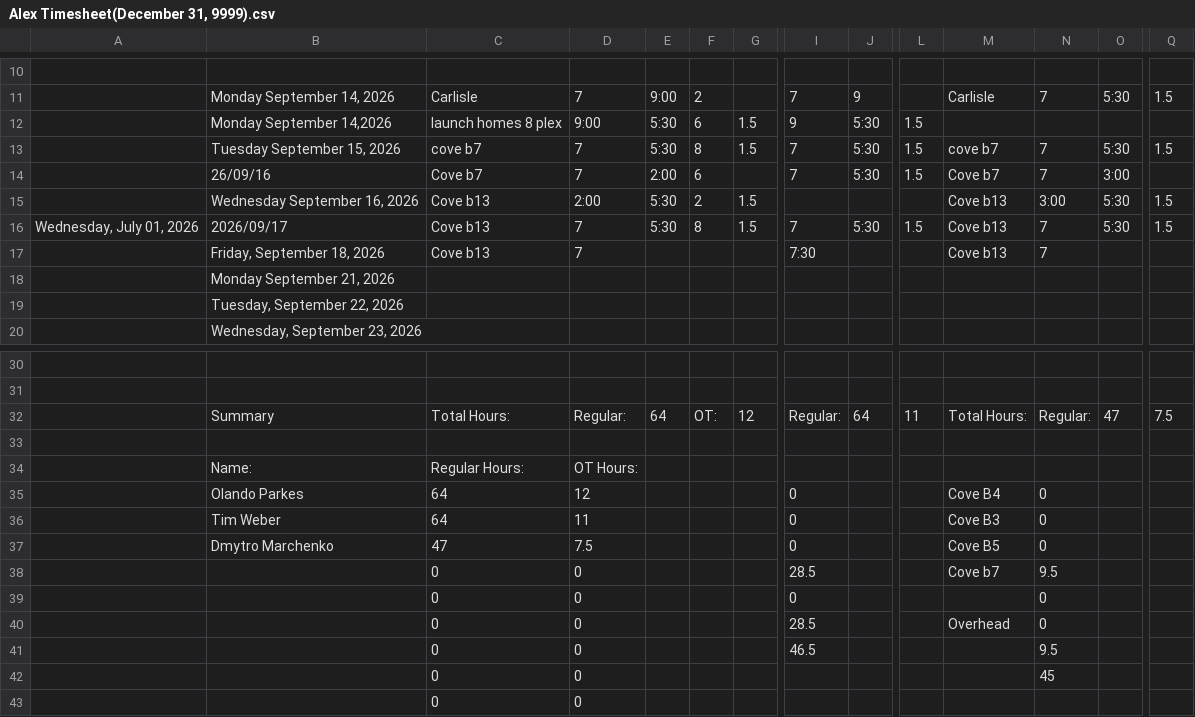
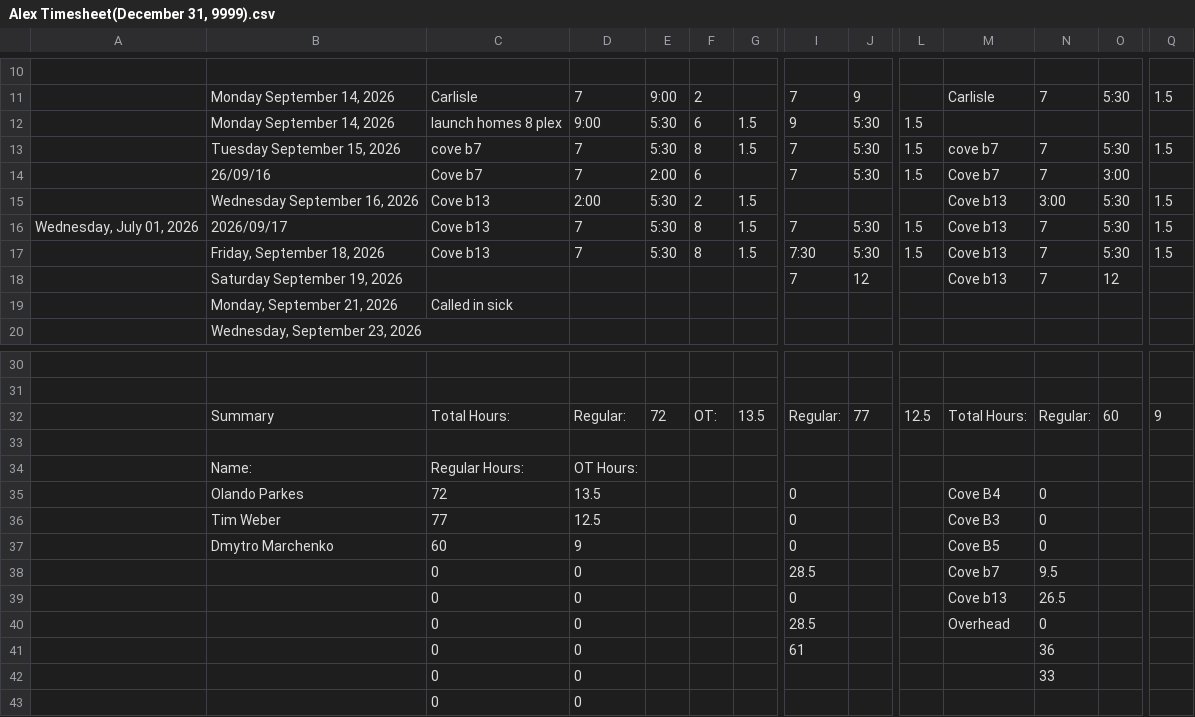
Before and after one commit to lyndon-weber-LLC/headcount-dashboard, a CSV file: data/live/Alex Timesheet(December 31, 9999).csv, drawn as a sheet; only a part is shown, gaps mark what is left out; removed rows and columns are numbered as before the commit, all else as after; rows hold the shown columns only; the diff names each change by its address in the sheet, - before the commit and + after, or states it on an @@ line.

```diff
--- a/data/live/Alex Timesheet(December 31, 9999).csv
+++ b/data/live/Alex Timesheet(December 31, 9999).csv
-B12: Monday September 14,2026
+B12: Monday September 14, 2026
-row 17:  | Friday, September 18, 2026 | Cove b13 | 7 |  |  |  | 7:30 |  |  | Cove b13 | 7
-row 18:  | Monday September 21, 2026
-row 19:  | Tuesday, September 22, 2026
+row 17:  | Friday, September 18, 2026 | Cove b13 | 7 | 5:30 | 8 | 1.5 | 7:30 | 5:30 | 1.5 | Cove b13 | 7 | 5:30 | 1.5
+row 18:  | Saturday September 19, 2026 |  |  |  |  |  | 7 | 12 |  | Cove b13 | 7 | 12
+row 19:  | Monday, September 21, 2026 | Called in sick
-E32: 64
+E32: 72
-G32: 12
+G32: 13.5
-J32: 64
+J32: 77
-L32: 11
+L32: 12.5
-O32: 47
+O32: 60
-Q32: 7.5
+Q32: 9
-C35: 64
+C35: 72
-D35: 12
+D35: 13.5
-C36: 64
+C36: 77
-D36: 11
+D36: 12.5
-C37: 47
+C37: 60
-D37: 7.5
+D37: 9
-M39: (empty)
+M39: Cove b13
-N39: 0
+N39: 26.5
-I41: 46.5
+I41: 61
-N41: 9.5
+N41: 36
-N42: 45
+N42: 33
```
Also changed, not shown: data/live/Alex Weber - Subs Timesheet(December 31, 9999).csv, data/live/Hayden Timesheet(December 31, 9999).csv, 2 other files.
